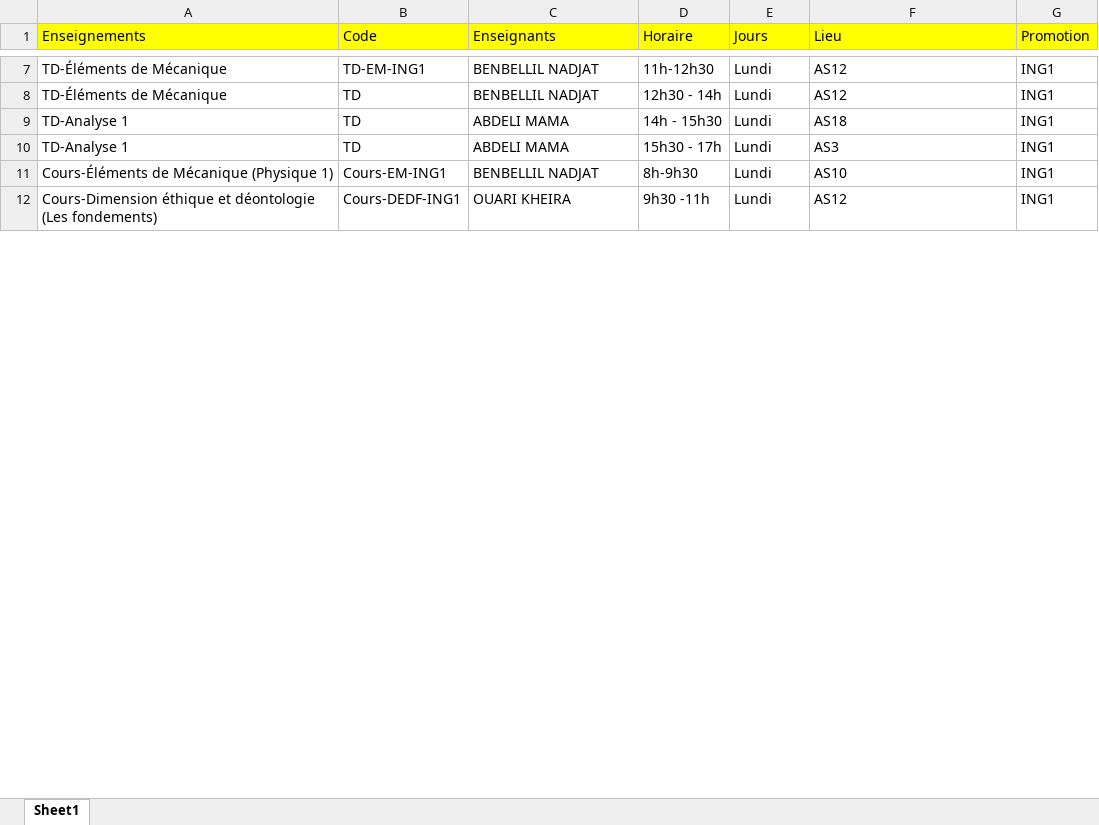
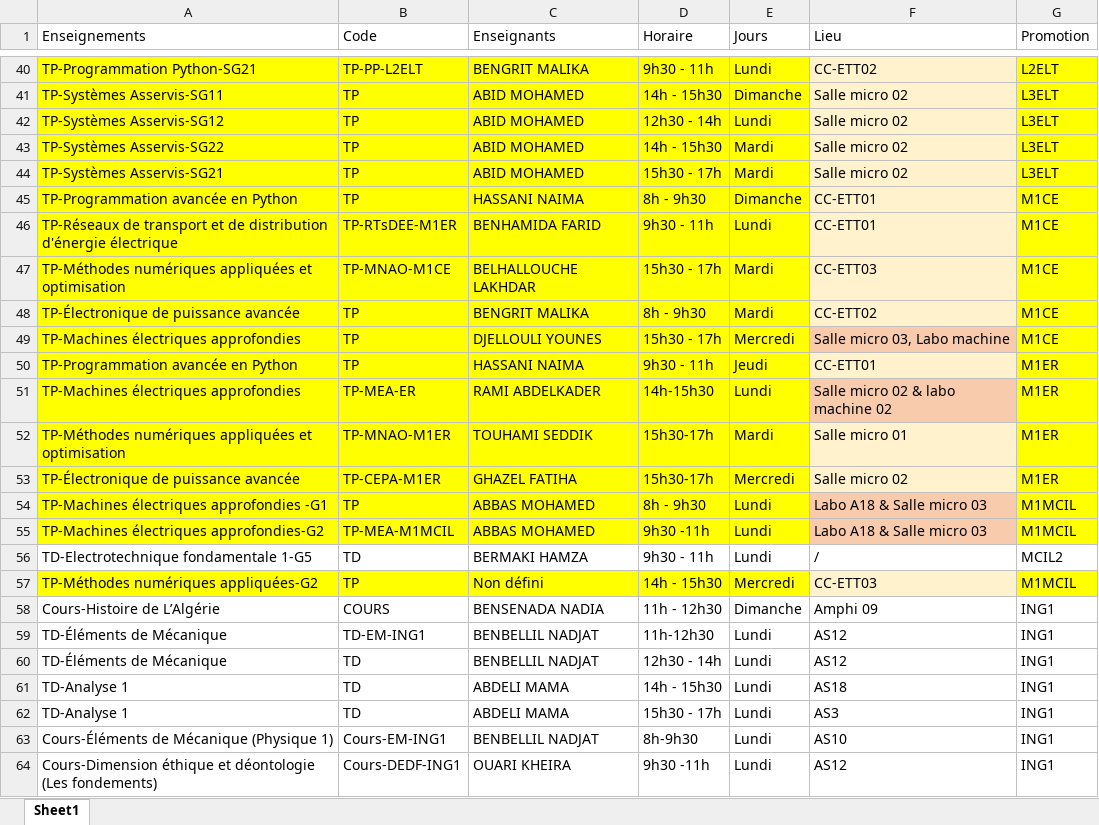
Before and after one commit to EDT-ELT-DEPARTMENT/Emplois-du-temps-2026-2027, an Excel workbook: dataEDT-ELT-S1-2027.xlsx, sheet Sheet1, drawn as a sheet; only a part is shown, gaps mark what is left out; values as stored, in another font and other column widths than the file's, no borders; the diff covers the shown part only; the diff names each change by its address in the sheet, - before the commit and + after, or states it on an @@ line.

Commit message:
Add files via upload

```diff
--- a/dataEDT-ELT-S1-2027.xlsx (sheet Sheet1)
+++ b/dataEDT-ELT-S1-2027.xlsx (sheet Sheet1)
-A1:G1 fill: #FFFF00
+A1:G1 fill: none
+row 40: TP-Programmation Python-SG21 | TP-PP-L2ELT | BENGRIT MALIKA | 9h30 - 11h | Lundi | CC-ETT02 | L2ELT
+row 41: TP-Systèmes Asservis-SG11 | TP | ABID MOHAMED | 14h - 15h30 | Dimanche | Salle micro 02 | L3ELT
+row 42: TP-Systèmes Asservis-SG12 | TP | ABID MOHAMED | 12h30 - 14h | Lundi | Salle micro 02 | L3ELT
+row 43: TP-Systèmes Asservis-SG22 | TP | ABID MOHAMED | 14h - 15h30 | Mardi | Salle micro 02 | L3ELT
+row 44: TP-Systèmes Asservis-SG21 | TP | ABID MOHAMED | 15h30 - 17h | Mardi | Salle micro 02 | L3ELT
+row 45: TP-Programmation avancée en Python | TP | HASSANI NAIMA | 8h - 9h30 | Dimanche | CC-ETT01 | M1CE
+row 46: TP-Réseaux de transport et de distribution d'énergie électrique | TP-RTsDEE-M1ER | BENHAMIDA FARID | 9h30 - 11h | Lundi | CC-ETT01 | M1CE
+row 47: TP-Méthodes numériques appliquées et optimisation | TP-MNAO-M1CE | BELHALLOUCHE LAKHDAR | 15h30 - 17h | Mardi | CC-ETT03 | M1CE
+row 48: TP-Électronique de puissance avancée | TP | BENGRIT MALIKA | 8h - 9h30 | Mardi | CC-ETT02 | M1CE
@@ row 388 moved to row 49: TP-Machines électriques approfondies @@
+row 50: TP-Programmation avancée en Python | TP | HASSANI NAIMA | 9h30 - 11h | Jeudi | CC-ETT01 | M1ER
@@ row 400 moved to row 51: TP-Machines électriques approfondies @@
+row 52: TP-Méthodes numériques appliquées et optimisation | TP-MNAO-M1ER | TOUHAMI SEDDIK | 15h30-17h | Mardi | Salle micro 01 | M1ER
+row 53: TP-Électronique de puissance avancée | TP-CEPA-M1ER | GHAZEL FATIHA | 15h30-17h | Mercredi | Salle micro 02 | M1ER
+row 54: TP-Machines électriques approfondies -G1 | TP | ABBAS MOHAMED | 8h - 9h30 | Lundi | Labo A18 & Salle micro 03 | M1MCIL
+row 55: TP-Machines électriques approfondies-G2 | TP-MEA-M1MCIL | ABBAS MOHAMED | 9h30 -11h | Lundi | Labo A18 & Salle micro 03 | M1MCIL
@@ row 603 moved to row 56: TD-Electrotechnique fondamentale 1-G5 @@
+row 57: TP-Méthodes numériques appliquées-G2 | TP | Non défini | 14h - 15h30 | Mercredi | CC-ETT03 | M1MCIL
+row 58: Cours-Histoire de L’Algérie | COURS | BENSENADA NADIA | 11h - 12h30 | Dimanche | Amphi 09 | ING1
```
Also changed, not shown: 108 added rows, 124 removed rows, 163 moved rows, 22 edited cells and cell formats elsewhere in this sheet.
